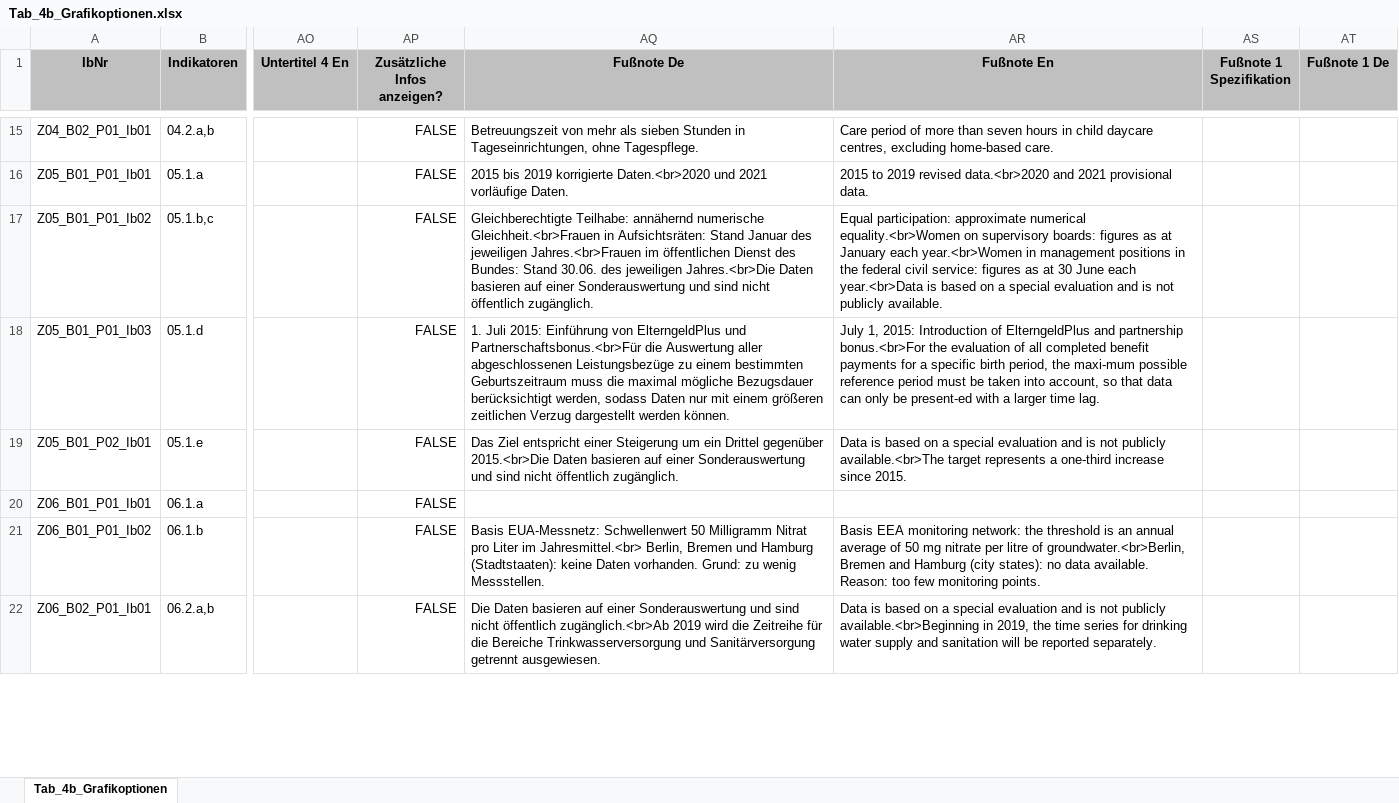
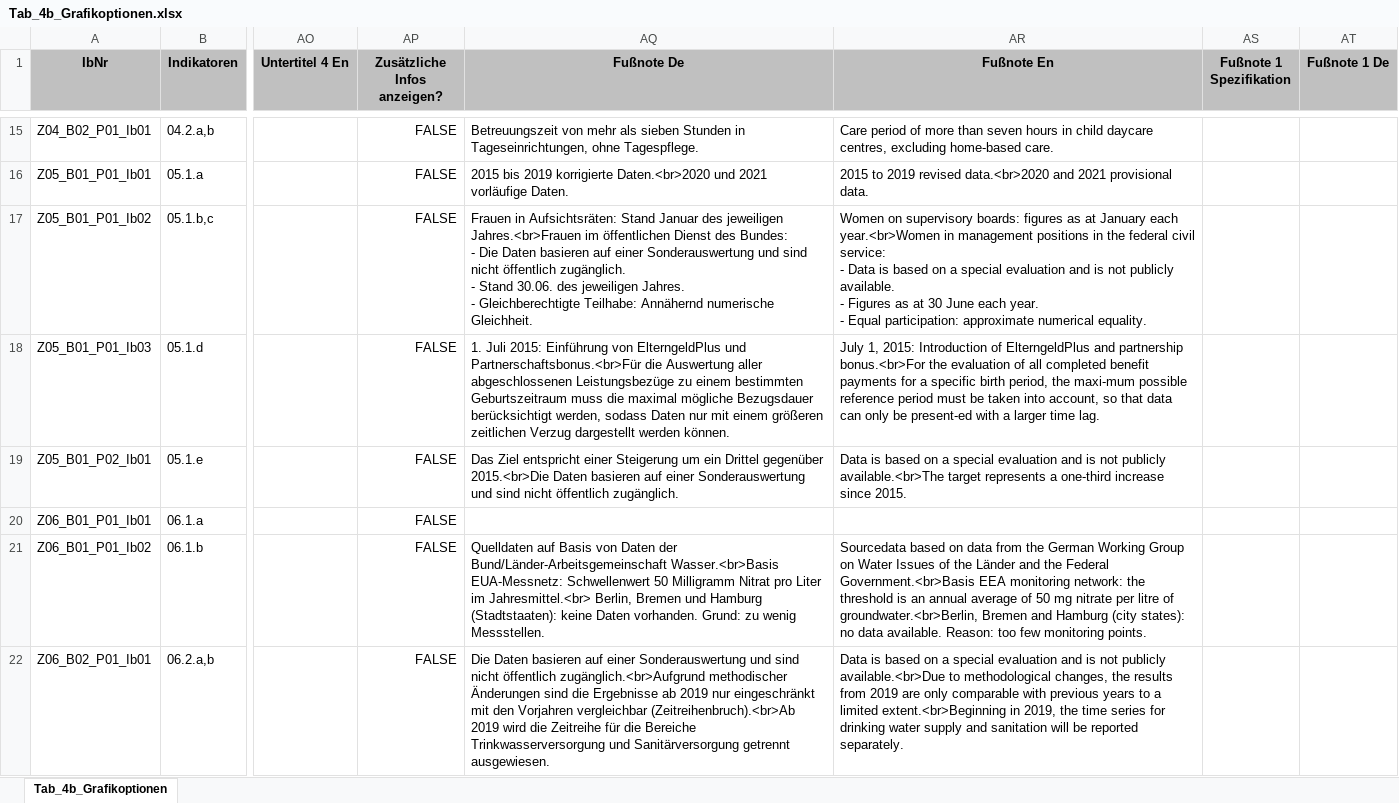
Before and after one commit to DnsUpgradeEnvironment/transfer, an Excel workbook: Tab_4b_Grafikoptionen.xlsx, sheet Tab_4b_Grafikoptionen, drawn as a sheet; only a part is shown, gaps mark what is left out; values as stored, in another font and other column widths than the file's, no borders; ↵ is a line break in a cell; the diff covers the shown part only; the diff names each change by its address in the sheet, - before the commit and + after, or states it on an @@ line.

```diff
--- a/Tab_4b_Grafikoptionen.xlsx (sheet Tab_4b_Grafikoptionen)
+++ b/Tab_4b_Grafikoptionen.xlsx (sheet Tab_4b_Grafikoptionen)
-AQ17 (Fußnote De): Gleichberechtigte Teilhabe: annähernd numerische Gleichheit.<br>Frauen in Aufsichtsräten: Stand Januar des jeweiligen Jahres.<br>Frauen im öffentlichen Dienst des Bundes: Stand 30.06. des jeweiligen Jahres.<br>Die Daten basieren auf einer Sonderauswertung und sind nicht öffentlich zugänglich.
+AQ17 (Fußnote De): Frauen in Aufsichtsräten: Stand Januar des jeweiligen Jahres.<br>Frauen im öffentlichen Dienst des Bundes: ↵ - Die Daten basieren auf einer Sonderauswertung und sind nicht öffentlich zugänglich. ↵ - Stand 30.06. des jeweiligen Jahres. ↵ - Gleichberechtigte Teilhabe: Annähernd numerische Gleichheit.
-AR17 (Fußnote En): Equal participation: approximate numerical equality.<br>Women on supervisory boards: figures as at January each year.<br>Women in management positions in the federal civil service: figures as at 30 June each year.<br>Data is based on a special evaluation and is not publicly available.
+AR17 (Fußnote En): Women on supervisory boards: figures as at January each year.<br>Women in management positions in the federal civil service: ↵ - Data is based on a special evaluation and is not publicly available. ↵ - Figures as at 30 June each year. ↵ - Equal participation: approximate numerical equality.
-AQ21 (Fußnote De): Basis EUA-Messnetz: Schwellenwert…
+AQ21 (Fußnote De): Quelldaten auf Basis von Daten der Bund/Länder-Arbeitsgemeinschaft Wasser.<br>Basis EUA-Messnetz: Schwellenwert…
-AR21 (Fußnote En): Basis EEA monitoring…
+AR21 (Fußnote En): Sourcedata based on data from the German Working Group ↵ on Water Issues of the Länder and the Federal Government.<br>Basis EEA monitoring…
-AQ22 (Fußnote De): …nicht öffentlich zugänglich.<br>Ab 2019 wird…
+AQ22 (Fußnote De): …nicht öffentlich zugänglich.<br>Aufgrund methodischer Änderungen sind die Ergebnisse ab 2019 nur eingeschränkt mit den Vorjahren vergleichbar (Zeitreihenbruch).<br>Ab 2019 wird…
-AR22 (Fußnote En): …not publicly available.<br>Beginning in 2019,…
+AR22 (Fußnote En): …not publicly available.<br>Due to methodological changes, the results from 2019 are only comparable with previous years to a limited extent.<br>Beginning in 2019,…
```
Also changed, not shown: 58 edited cells elsewhere in this sheet, Exp_data.xlsx, Exp_meta.xlsx, 5 other files.
